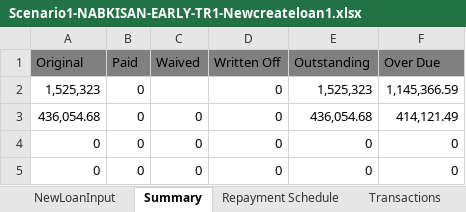
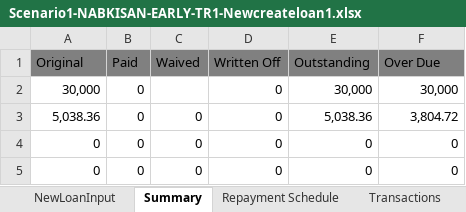
Before and after one commit to kadisoujanya/Automation--Initiative, an Excel workbook: Mifos Automation Excels/Client/Scenario1-NABKISAN-EARLY-TR1-Newcreateloan1.xlsx, sheet Summary, drawn as a sheet; values as stored, in another font and other column widths than the file's, no borders; removed rows and columns are numbered as before the commit, all else as after; the diff names each change by its address in the sheet, - before the commit and + after, or states it on an @@ line.

```diff
--- a/Mifos Automation Excels/Client/Scenario1-NABKISAN-EARLY-TR1-Newcreateloan1.xlsx (sheet Summary)
+++ b/Mifos Automation Excels/Client/Scenario1-NABKISAN-EARLY-TR1-Newcreateloan1.xlsx (sheet Summary)
-row 2: 1,525,323 | 0 |  | 0 | 1,525,323 | 1,145,366.59
-row 3: 436,054.68 | 0 | 0 | 0 | 436,054.68 | 414,121.49
+row 2: 30,000 | 0 |  | 0 | 30,000 | 30,000
+row 3: 5,038.36 | 0 | 0 | 0 | 5,038.36 | 3,804.72
```
Also changed, not shown: sheet Repayment Schedule, sheet Transactions, sheet NewLoanInput, Mifos Automation Excels/Client/Scenario1-NABKISAN-EARLY-TR1-Makerepayment1.xlsx, Mifos Automation Excels/Loan Product/Scenario1-NABKISAN-EARLY-TR1-Loanproduct.xlsx.
